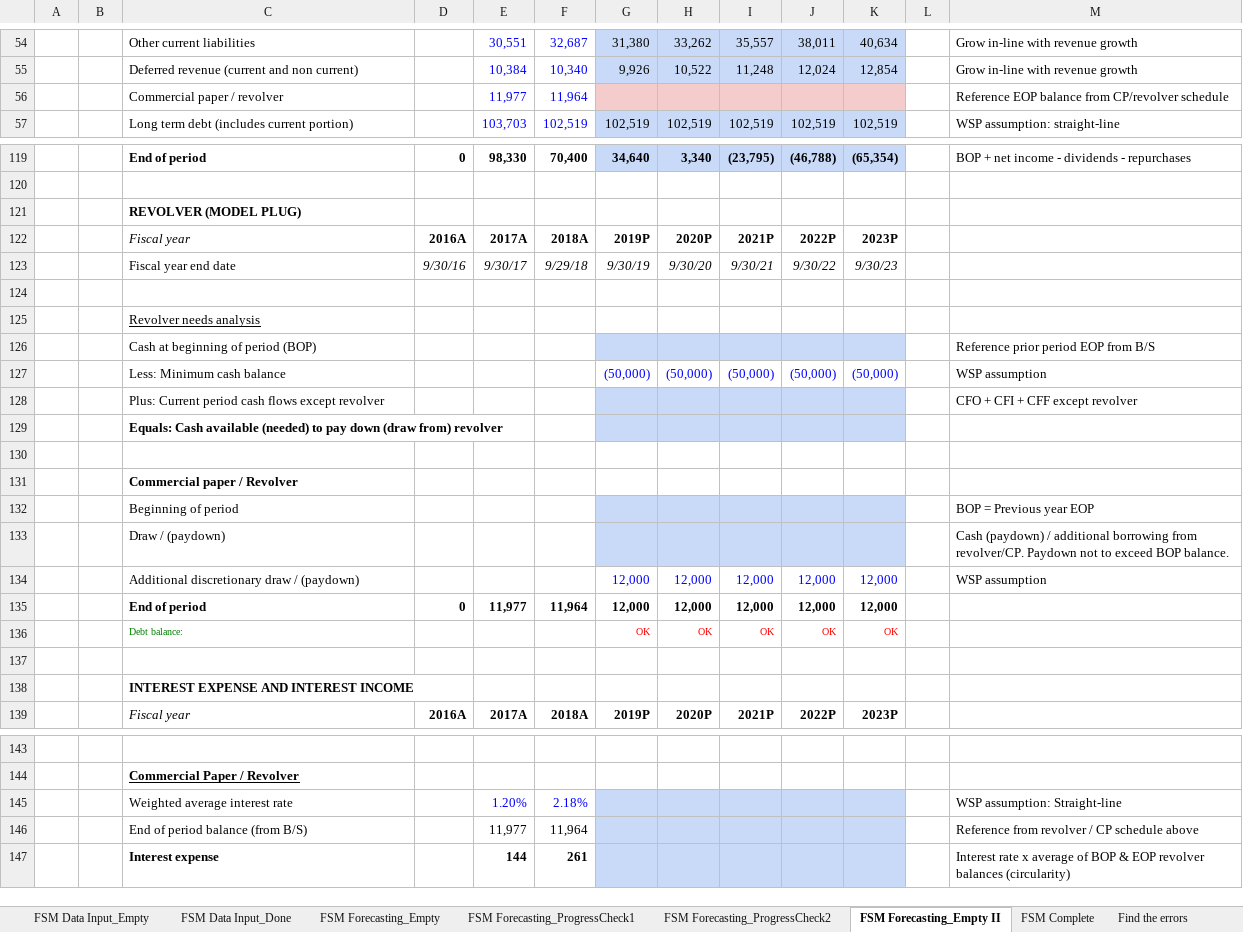
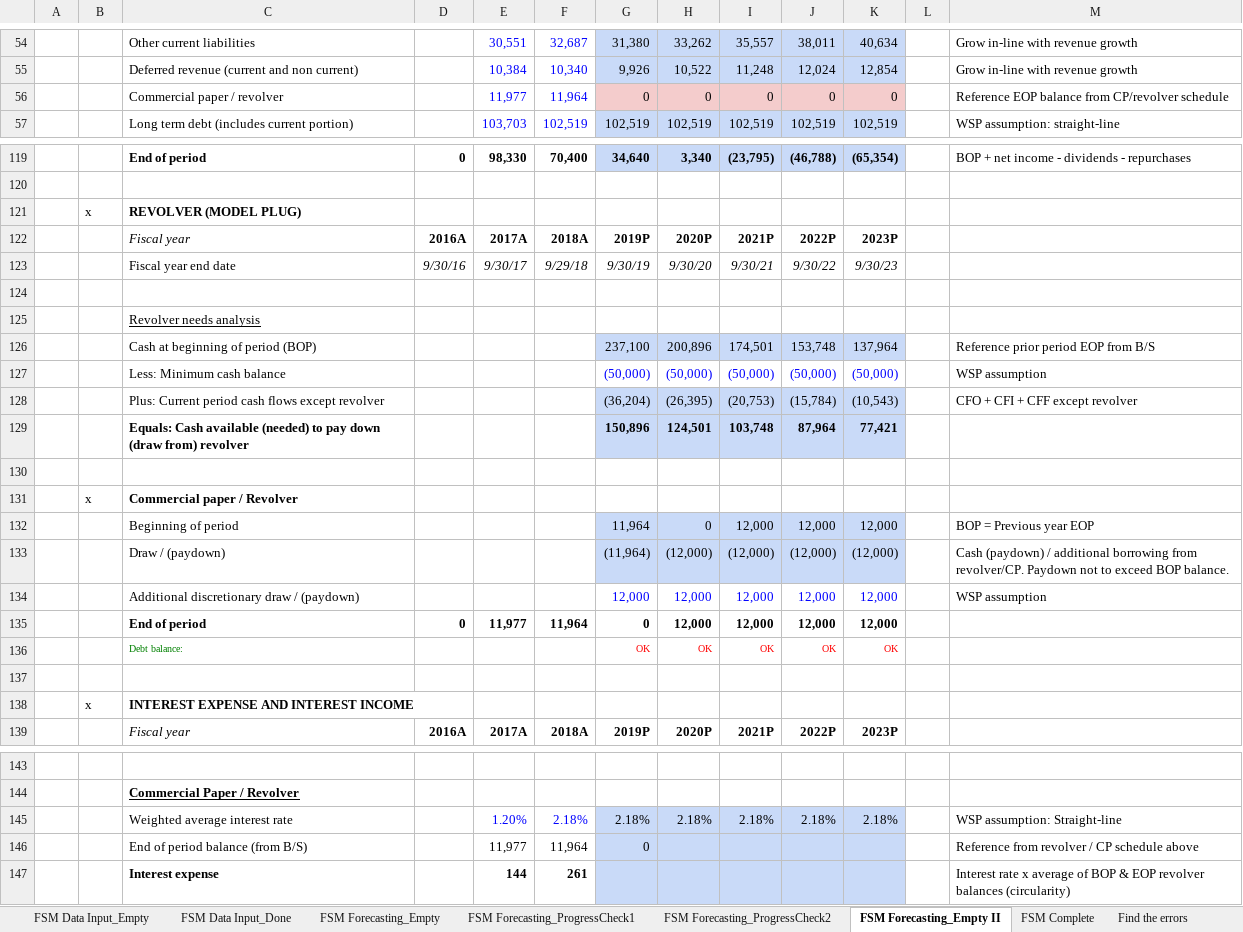
Before and after one commit to Labs123355/ExcelGrind, an Excel workbook: Financial Statement Model Online Walk Through.xlsx, sheet FSM Forecasting_Empty II, drawn as a sheet; only a part is shown, gaps mark what is left out; values as stored, in another font and other column widths than the file's, no borders; conditional formats not drawn; removed rows and columns are numbered as before the commit, all else as after; the diff covers the shown part only; the diff names each change by its address in the sheet, - before the commit and + after, or states it on an @@ line.

```diff
--- a/Financial Statement Model Online Walk Through.xlsx (sheet FSM Forecasting_Empty II)
+++ b/Financial Statement Model Online Walk Through.xlsx (sheet FSM Forecasting_Empty II)
-row 56:  |  | Commercial paper / revolver |  | 11,977 | 11,964 |  |  |  |  |  |  | Reference EOP balance from CP/revolver schedule
+row 56:  |  | Commercial paper / revolver |  | 11,977 | 11,964 | 0 | 0 | 0 | 0 | 0 |  | Reference EOP balance from CP/revolver schedule
-B121: (empty)
+B121: x
-row 126:  |  | Cash at beginning of period (BOP) |  |  |  |  |  |  |  |  |  | Reference prior period EOP from B/S
+row 126:  |  | Cash at beginning of period (BOP) |  |  |  | 237,100 | 200,896 | 174,501 | 153,748 | 137,964 |  | Reference prior period EOP from B/S
-row 128:  |  | Plus: Current period cash flows except revolver |  |  |  |  |  |  |  |  |  | CFO + CFI + CFF except revolver
-row 129:  |  | Equals: Cash available (needed) to pay down (draw from) revolver
+row 128:  |  | Plus: Current period cash flows except revolver |  |  |  | (36,204) | (26,395) | (20,753) | (15,784) | (10,543) |  | CFO + CFI + CFF except revolver
+row 129:  |  | Equals: Cash available (needed) to pay down (draw from) revolver |  |  |  | 150,896 | 124,501 | 103,748 | 87,964 | 77,421
-B131: (empty)
+B131: x
-row 132:  |  | Beginning of period |  |  |  |  |  |  |  |  |  | BOP = Previous year EOP
-row 133:  |  | Draw / (paydown) |  |  |  |  |  |  |  |  |  | Cash (paydown) / additional borrowing from revolver/CP. Paydown not to exceed BOP balance.
+row 132:  |  | Beginning of period |  |  |  | 11,964 | 0 | 12,000 | 12,000 | 12,000 |  | BOP = Previous year EOP
+row 133:  |  | Draw / (paydown) |  |  |  | (11,964) | (12,000) | (12,000) | (12,000) | (12,000) |  | Cash (paydown) / additional borrowing from revolver/CP. Paydown not to exceed BOP balance.
-G135: 12,000
+G135: 0
-B138: (empty)
+B138: x
-row 145:  |  | Weighted average interest rate |  | 1.20% | 2.18% |  |  |  |  |  |  | WSP assumption: Straight-line
+row 145:  |  | Weighted average interest rate |  | 1.20% | 2.18% | 2.18% | 2.18% | 2.18% | 2.18% | 2.18% |  | WSP assumption: Straight-line
-G146: (empty)
+G146: 0
```
Also changed, not shown: 1 added row, 1 removed row and 6 edited cells elsewhere in this sheet, sheet FSM Forecasting_Empty, formulas that keep their value.
